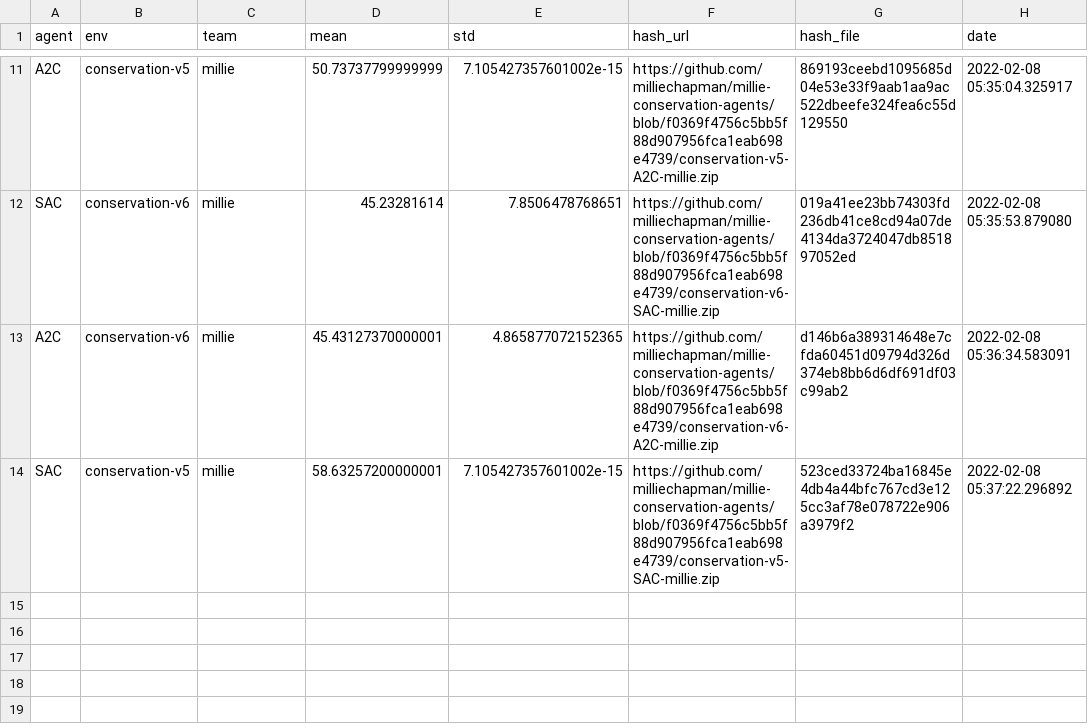
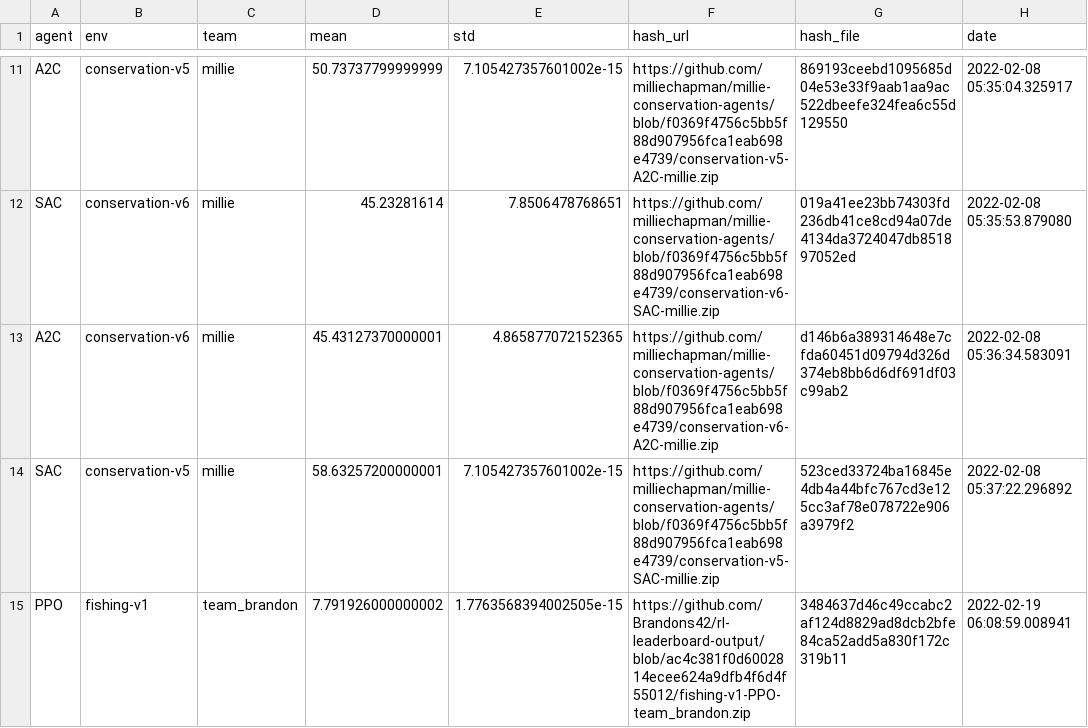
Before and after one commit to boettiger-lab/rl-leaderboard, a CSV file: leaderboard.csv, drawn as a sheet; only a part is shown, gaps mark what is left out; the diff names each change by its address in the sheet, - before the commit and + after, or states it on an @@ line.

```diff
--- a/leaderboard.csv
+++ b/leaderboard.csv
+row 15: PPO | fishing-v1 | team_brandon | 7.791926000000002 | 1.7763568394002505e-15 | https://github.com/Brandons42/rl-leaderboard-output/blob/ac4c381f0d6002814ecee624a9dfb4f6d4f55012/fishing-v1-PPO-team_brandon.zip | 3484637d46c49ccabc2af124d8829ad8dcb2bfe84ca52add5a830f172c319b11 | 2022-02-19 06:08:59.008941
```
